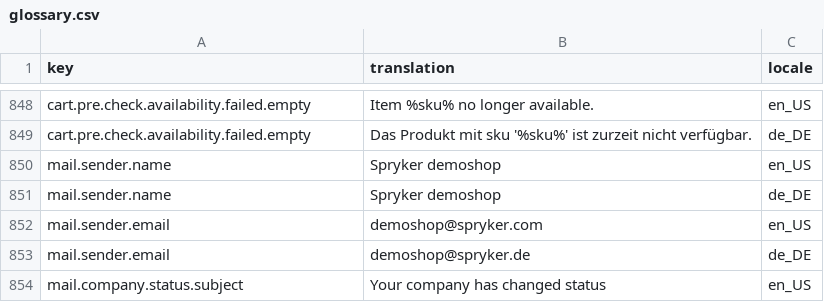
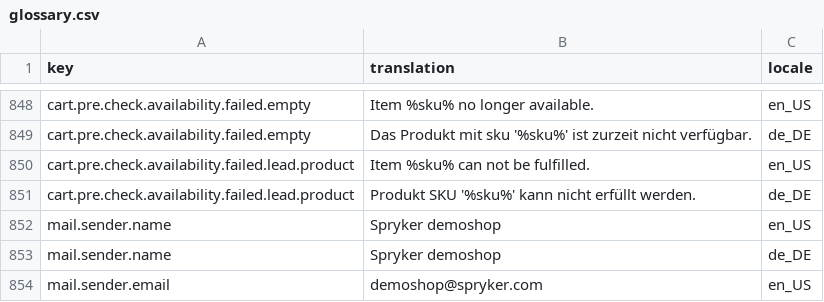
Before and after one commit to spryker-shop/b2b-demo-shop, a CSV file: data/import/glossary.csv, drawn as a sheet; only a part is shown, gaps mark what is left out; the shorter side is filled out with more unchanged rows; the diff names each change by its address in the sheet, - before the commit and + after, or states it on an @@ line.

Commit message:
PS-1035: OMS, Cart, Checkout and Stock plugin for PU availability

```diff
--- a/data/import/glossary.csv
+++ b/data/import/glossary.csv
+row 850: cart.pre.check.availability.failed.lead.product | Item %sku% can not be fulfilled. | en_US
+row 851: cart.pre.check.availability.failed.lead.product | Produkt SKU '%sku%' kann nicht erfüllt werden. | de_DE
```
Also changed, not shown: 6 other files.
